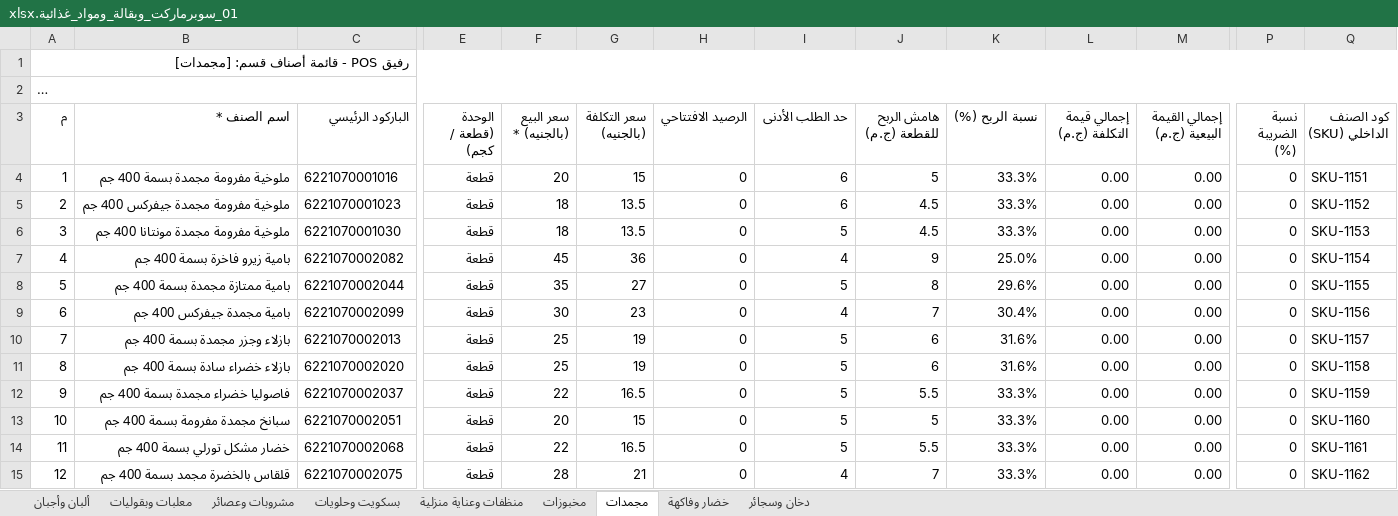
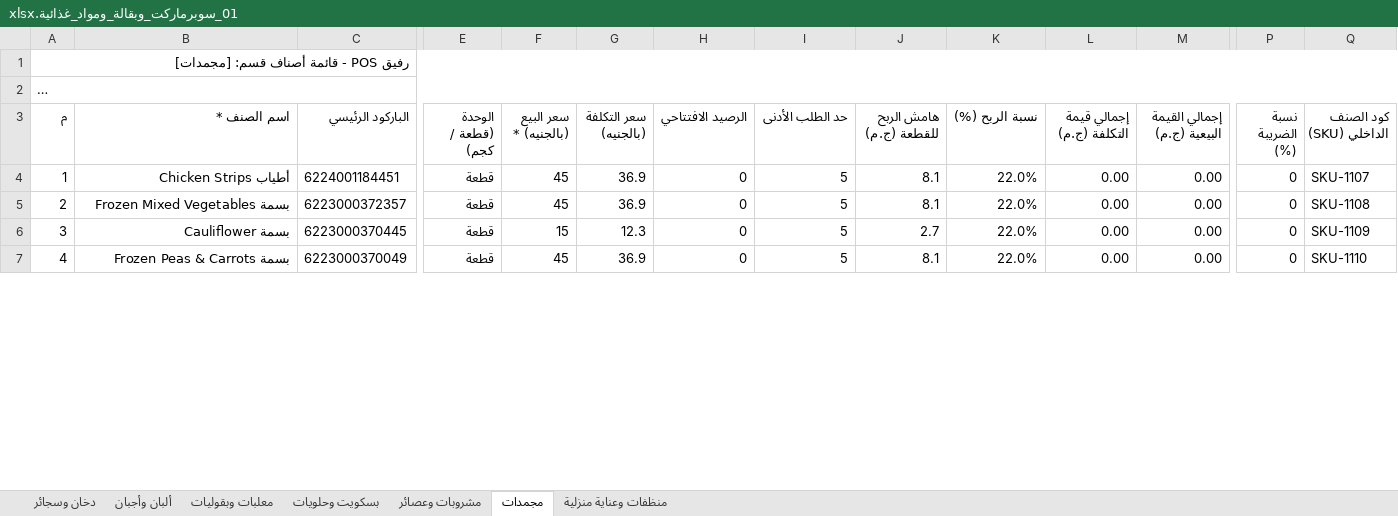
Before and after one commit to ISlamKhaledAli/RAFIQ, an Excel workbook: قوالب_أصناف_المحلات_Excel/01_سوبرماركت_وبقالة_ومواد_غذائية.xlsx, sheet مجمدات, drawn as a sheet; only a part is shown, gaps mark what is left out; long unchanged cells end in …; values as stored, in another font and other column widths than the file's, no borders; removed rows and columns are numbered as before the commit, all else as after; rows hold the shown columns only; the diff covers the shown part only; the diff names each change by its address in the sheet, - before the commit and + after, or states it on an @@ line.

```diff
--- a/قوالب_أصناف_المحلات_Excel/01_سوبرماركت_وبقالة_ومواد_غذائية.xlsx (sheet مجمدات)
+++ b/قوالب_أصناف_المحلات_Excel/01_سوبرماركت_وبقالة_ومواد_غذائية.xlsx (sheet مجمدات)
-sheet tab: مخبوزات
-sheet tab: خضار وفاكهة
@@ sheet tab order changed: دخان وسجائر | ألبان وأجبان | معلبات وبقوليات | بسكويت وحلويات | مشروبات وعصائر | مجمدات | منظفات وعناية منزلية @@
-row 4: 1 | ملوخية مفرومة مجمدة بسمة 400 جم | 6221070001016 | قطعة | 20 | 15 | 0 | 6 | 5 | 33.3% | 0.00 | 0.00 | 0 | SKU-1151
-row 5: 2 | ملوخية مفرومة مجمدة جيفركس 400 جم | 6221070001023 | قطعة | 18 | 13.5 | 0 | 6 | 4.5 | 33.3% | 0.00 | 0.00 | 0 | SKU-1152
-row 6: 3 | ملوخية مفرومة مجمدة مونتانا 400 جم | 6221070001030 | قطعة | 18 | 13.5 | 0 | 5 | 4.5 | 33.3% | 0.00 | 0.00 | 0 | SKU-1153
-row 7: 4 | بامية زيرو فاخرة بسمة 400 جم | 6221070002082 | قطعة | 45 | 36 | 0 | 4 | 9 | 25.0% | 0.00 | 0.00 | 0 | SKU-1154
-row 8: 5 | بامية ممتازة مجمدة بسمة 400 جم | 6221070002044 | قطعة | 35 | 27 | 0 | 5 | 8 | 29.6% | 0.00 | 0.00 | 0 | SKU-1155
-row 9: 6 | بامية مجمدة جيفركس 400 جم | 6221070002099 | قطعة | 30 | 23 | 0 | 4 | 7 | 30.4% | 0.00 | 0.00 | 0 | SKU-1156
@@ column A (م) renumbered between rows 4 and 8 @@
-B4 (اسم الصنف *): بازلاء وجزر مجمدة بسمة 400 جم
+B4 (اسم الصنف *): أطياب Chicken Strips
-C4 (الباركود الرئيسي): 6221070002013
+C4 (الباركود الرئيسي): 6224001184451
-F4:F5 (سعر البيع (بالجنيه) *): 25
+F4:F5 (سعر البيع (بالجنيه) *): 45
-G4:G5 (سعر التكلفة (بالجنيه)): 19
+G4:G5 (سعر التكلفة (بالجنيه)): 36.9
-J4:J5 (هامش الربح للقطعة (ج.م)): 6
+J4:J5 (هامش الربح للقطعة (ج.م)): 8.1
-K4:K5 (نسبة الربح (%)): 31.6%
+K4:K5 (نسبة الربح (%)): 22.0%
-Q4 (كود الصنف الداخلي (SKU)): SKU-1157
+Q4 (كود الصنف الداخلي (SKU)): SKU-1107
-B5 (اسم الصنف *): بازلاء خضراء سادة بسمة 400 جم
+B5 (اسم الصنف *): بسمة Frozen Mixed Vegetables
-C5 (الباركود الرئيسي): 6221070002020
+C5 (الباركود الرئيسي): 6223000372357
-Q5 (كود الصنف الداخلي (SKU)): SKU-1158
+Q5 (كود الصنف الداخلي (SKU)): SKU-1108
-row 12: 9 | فاصوليا خضراء مجمدة بسمة 400 جم | 6221070002037 | قطعة | 22 | 16.5 | 0 | 5 | 5.5 | 33.3% | 0.00 | 0.00 | 0 | SKU-1159
-B6 (اسم الصنف *): سبانخ مجمدة مفرومة بسمة 400 جم
+B6 (اسم الصنف *): بسمة Cauliflower
-C6 (الباركود الرئيسي): 6221070002051
+C6 (الباركود الرئيسي): 6223000370445
-F6 (سعر البيع (بالجنيه) *): 20
+F6 (سعر البيع (بالجنيه) *): 15
-G6 (سعر التكلفة (بالجنيه)): 15
+G6 (سعر التكلفة (بالجنيه)): 12.3
-J6 (هامش الربح للقطعة (ج.م)): 5
+J6 (هامش الربح للقطعة (ج.م)): 2.7
-K6:K7 (نسبة الربح (%)): 33.3%
+K6:K7 (نسبة الربح (%)): 22.0%
-Q6 (كود الصنف الداخلي (SKU)): SKU-1160
+Q6 (كود الصنف الداخلي (SKU)): SKU-1109
-B7 (اسم الصنف *): خضار مشكل تورلي بسمة 400 جم
+B7 (اسم الصنف *): بسمة Frozen Peas & Carrots
-C7 (الباركود الرئيسي): 6221070002068
+C7 (الباركود الرئيسي): 6223000370049
-F7 (سعر البيع (بالجنيه) *): 22
+F7 (سعر البيع (بالجنيه) *): 45
-G7 (سعر التكلفة (بالجنيه)): 16.5
+G7 (سعر التكلفة (بالجنيه)): 36.9
-J7 (هامش الربح للقطعة (ج.م)): 5.5
+J7 (هامش الربح للقطعة (ج.م)): 8.1
-Q7 (كود الصنف الداخلي (SKU)): SKU-1161
+Q7 (كود الصنف الداخلي (SKU)): SKU-1110
-row 15: 12 | قلقاس بالخضرة مجمد بسمة 400 جم | 6221070002075 | قطعة | 28 | 21 | 0 | 4 | 7 | 33.3% | 0.00 | 0.00 | 0 | SKU-1162
```
Also changed, not shown: 51 removed rows and 15 edited cells elsewhere in this sheet, sheet معلبات وبقوليات, sheet بسكويت وحلويات, sheet منظفات وعناية منزلية, sheet ألبان وأجبان, sheet مشروبات وعصائر, sheet دخان وسجائر, formulas that keep their value, 39 other files.
